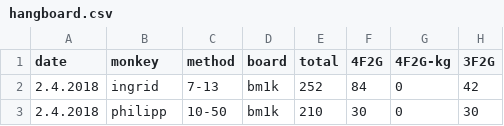
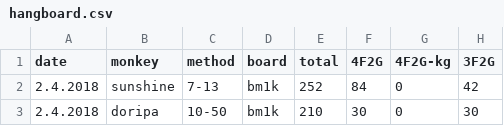
Before and after one commit to gardiac2002/monkies, a CSV file: hangboard.csv, drawn as a sheet; only a part is shown; the diff names each change by its address in the sheet, - before the commit and + after, or states it on an @@ line.

Commit message:
doripa

```diff
--- a/hangboard.csv
+++ b/hangboard.csv
-B2 (monkey): ingrid
+B2 (monkey): sunshine
-B3 (monkey): philipp
+B3 (monkey): doripa
```
Also changed, not shown: sessions.csv.
